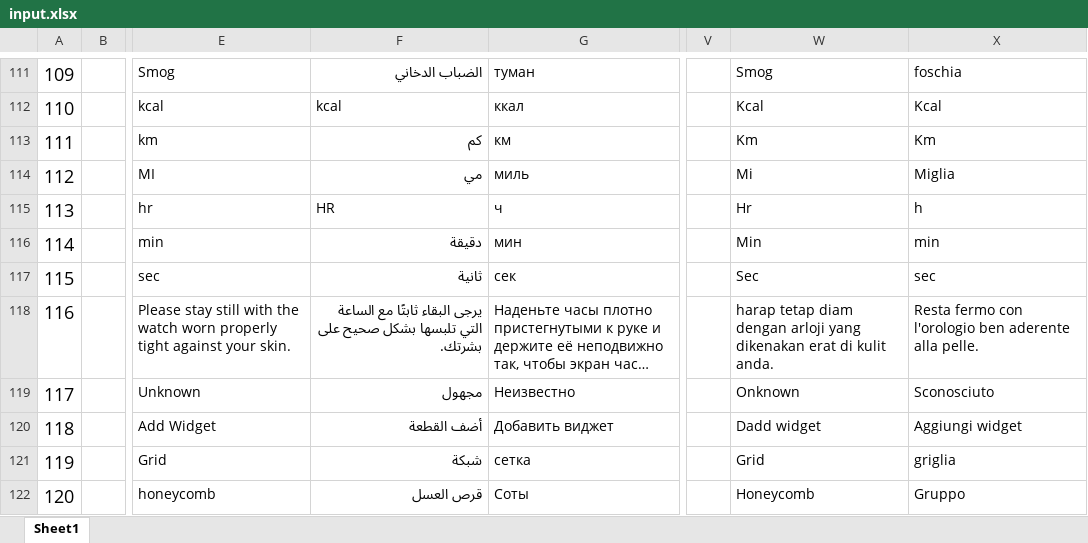
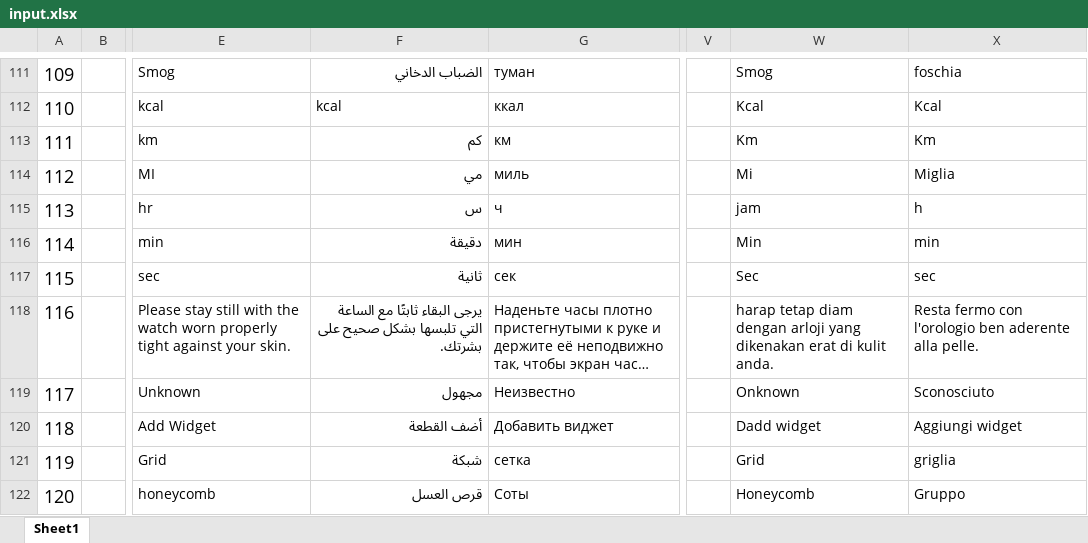
Before and after one commit to zzp2233/569x_AI_AB281GA, an Excel workbook: ute/ui_config_patch/AB281D/defaultLanguage/input.xlsx, sheet Sheet1, drawn as a sheet; only a part is shown, gaps mark what is left out; long unchanged cells end in …; values as stored, in another font and other column widths than the file's, no borders; the diff names each change by its address in the sheet, - before the commit and + after, or states it on an @@ line.

```diff
--- a/ute/ui_config_patch/AB281D/defaultLanguage/input.xlsx (sheet Sheet1)
+++ b/ute/ui_config_patch/AB281D/defaultLanguage/input.xlsx (sheet Sheet1)
-F115: HR
+F115: س
-W115: Hr
+W115: jam
```
Also changed, not shown: 17 other files.
